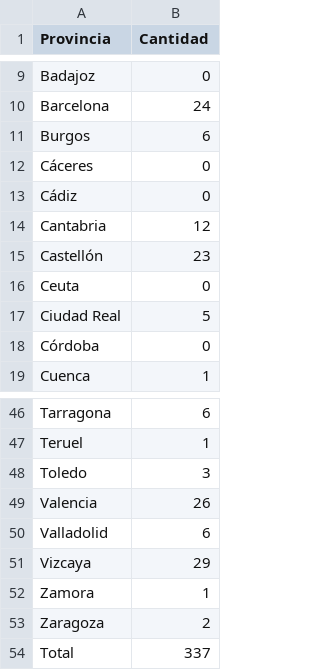
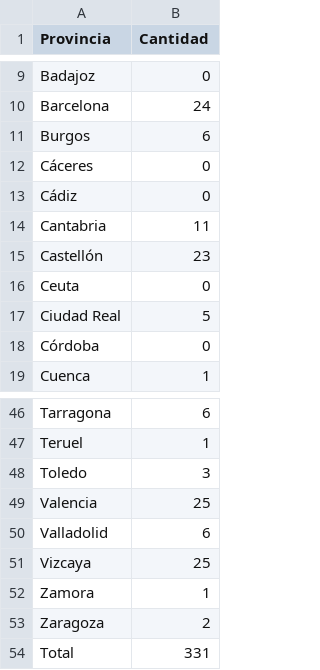
Before and after one commit to Javi1993/ISI, a CSV file: DATOS/documentos/Aire_/provincias-num.estaciones.csv, drawn as a sheet; only a part is shown, gaps mark what is left out.

```diff
--- a/DATOS/documentos/Aire_/provincias-num.estaciones.csv
+++ b/DATOS/documentos/Aire_/provincias-num.estaciones.csv
@@ -13,3 +13,3 @@ Cáceres;0
 Cádiz;0
-Cantabria;12
+Cantabria;11
 Castellón;23
@@ -48,7 +48,7 @@ Teruel;1
 Toledo;3
-Valencia;26
+Valencia;25
 Valladolid;6
-Vizcaya;29
+Vizcaya;25
 Zamora;1
 Zaragoza;2
-Total;337
+Total;331
```
Also changed, not shown: 2 other files.
